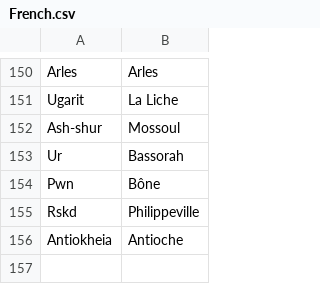
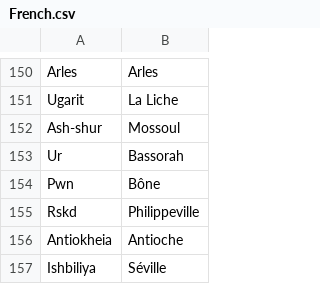
Before and after one commit to proompter-deluxe/Dawn-of-Civilization, a CSV file: Assets/Maps/Translations/French.csv, drawn as a sheet; only a part is shown, gaps mark what is left out; the diff names each change by its address in the sheet, - before the commit and + after, or states it on an @@ line.

```diff
--- a/Assets/Maps/Translations/French.csv
+++ b/Assets/Maps/Translations/French.csv
+row 157: Ishbiliya | Séville
```
Also changed, not shown: Assets/Maps/Translations/English.csv, Assets/Maps/Translations/Latin.csv, 3 other files.
